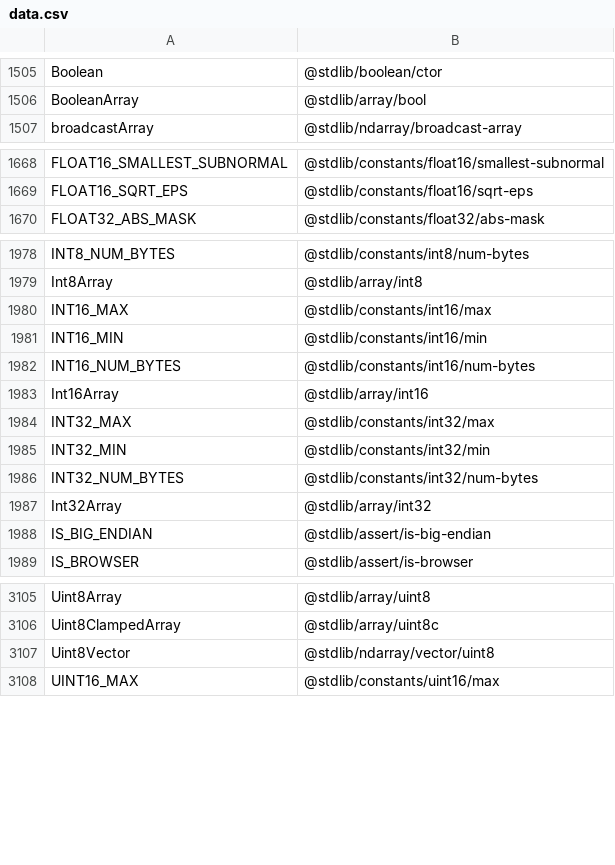
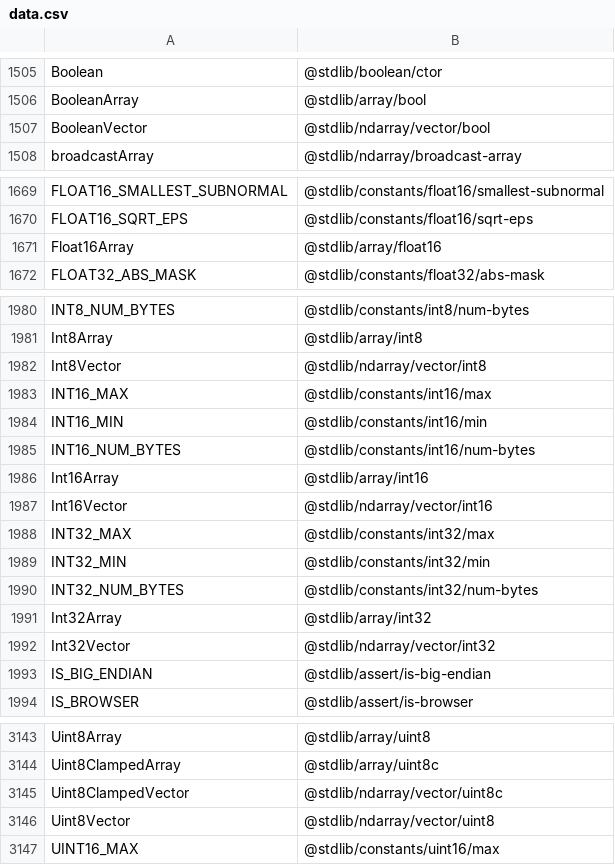
Before and after one commit to stdlib-js/namespace-alias2pkg, a CSV file: data/data.csv, drawn as a sheet; only a part is shown, gaps mark what is left out; the diff covers the shown part only; the diff names each change by its address in the sheet, - before the commit and + after, or states it on an @@ line.

```diff
--- a/data/data.csv
+++ b/data/data.csv
+row 1507: BooleanVector | @stdlib/ndarray/vector/bool
+row 1671: Float16Array | @stdlib/array/float16
+row 1982: Int8Vector | @stdlib/ndarray/vector/int8
+row 1987: Int16Vector | @stdlib/ndarray/vector/int16
+row 1992: Int32Vector | @stdlib/ndarray/vector/int32
+row 3145: Uint8ClampedVector | @stdlib/ndarray/vector/uint8c
```
Also changed, not shown: 33 added rows elsewhere in this file, 4 other files.
